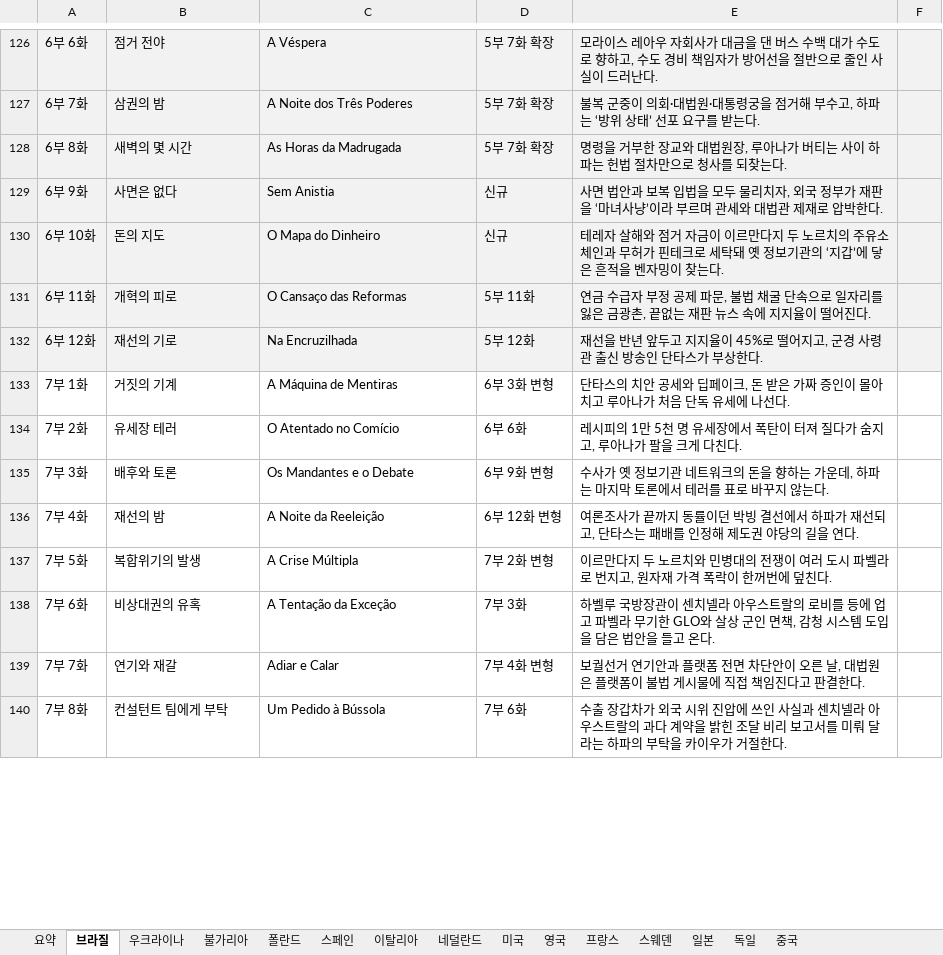
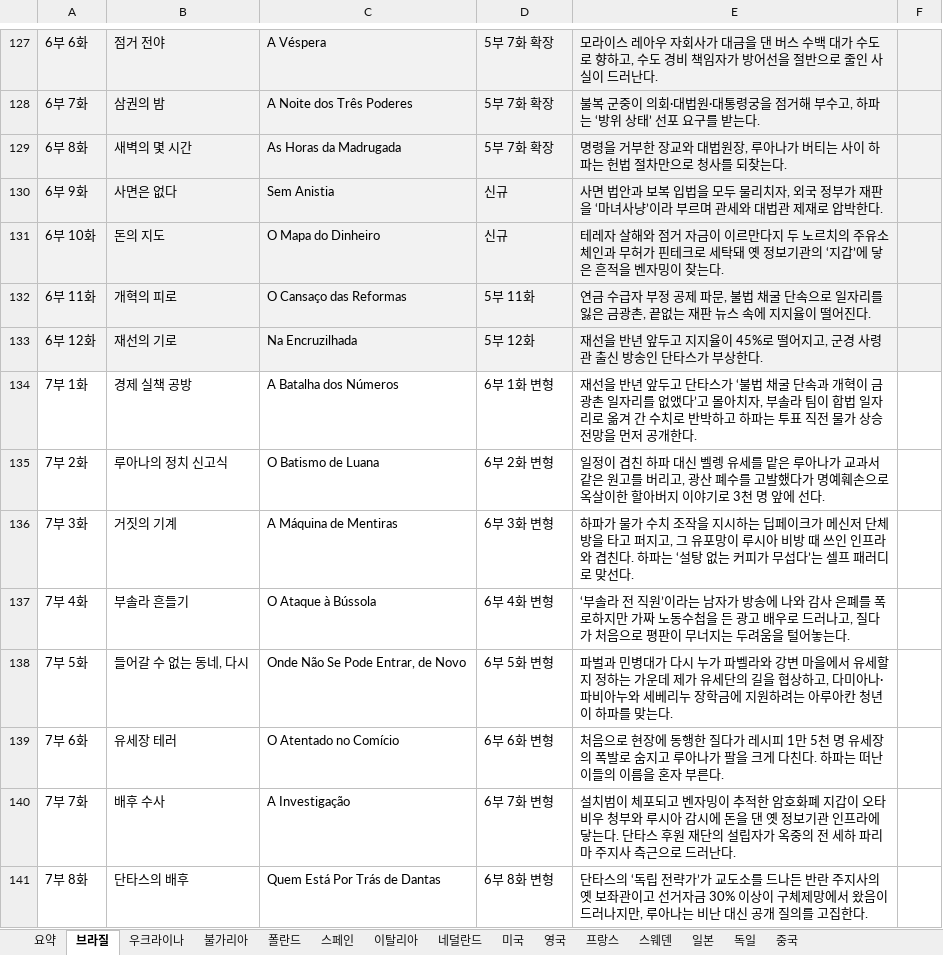
Before and after one commit to svetsvet1982/Spanish_Madrid, an Excel workbook: 기획안/국가별_각색_기획안.xlsx, sheet 브라질, drawn as a sheet; only a part is shown, gaps mark what is left out; values as stored, in another font and other column widths than the file's, no borders; addresses are those after the commit; the diff covers the shown part only; the diff names each change by its address in the sheet, - before the commit and + after, or states it on an @@ line.

```diff
--- a/기획안/국가별_각색_기획안.xlsx (sheet 브라질)
+++ b/기획안/국가별_각색_기획안.xlsx (sheet 브라질)
-B134: 거짓의 기계
+B134: 경제 실책 공방
-C134: A Máquina de Mentiras
+C134: A Batalha dos Números
-D134: 6부 3화 변형
+D134: 6부 1화 변형
-E134: 단타스의 치안 공세와 딥페이크, 돈 받은 가짜 증인이 몰아치고 루아나가 처음 단독 유세에 나선다.
+E134: 재선을 반년 앞두고 단타스가 ‘불법 채굴 단속과 개혁이 금광촌 일자리를 없앴다’고 몰아치자, 부솔라 팀이 합법 일자리로 옮겨 간 수치로 반박하고 하파는 투표 직전 물가 상승 전망을 먼저 공개한다.
-B135: 유세장 테러
+B135: 루아나의 정치 신고식
-C135: O Atentado no Comício
+C135: O Batismo de Luana
-D135: 6부 6화
+D135: 6부 2화 변형
-E135: 레시피의 1만 5천 명 유세장에서 폭탄이 터져 질다가 숨지고, 루아나가 팔을 크게 다친다.
+E135: 일정이 겹친 하파 대신 벨렝 유세를 맡은 루아나가 교과서 같은 원고를 버리고, 광산 폐수를 고발했다가 명예훼손으로 옥살이한 할아버지 이야기로 3천 명 앞에 선다.
-B136: 배후와 토론
+B136: 거짓의 기계
-C136: Os Mandantes e o Debate
+C136: A Máquina de Mentiras
-D136: 6부 9화 변형
+D136: 6부 3화 변형
-E136: 수사가 옛 정보기관 네트워크의 돈을 향하는 가운데, 하파는 마지막 토론에서 테러를 표로 바꾸지 않는다.
+E136: 하파가 물가 수치 조작을 지시하는 딥페이크가 메신저 단체방을 타고 퍼지고, 그 유포망이 루시아 비방 때 쓰인 인프라와 겹친다. 하파는 ‘설탕 없는 커피가 무섭다’는 셀프 패러디로 맞선다.
-B137: 재선의 밤
+B137: 부솔라 흔들기
-C137: A Noite da Reeleição
+C137: O Ataque à Bússola
-D137: 6부 12화 변형
+D137: 6부 4화 변형
-E137: 여론조사가 끝까지 동률이던 박빙 결선에서 하파가 재선되고, 단타스는 패배를 인정해 제도권 야당의 길을 연다.
+E137: ‘부솔라 전 직원’이라는 남자가 방송에 나와 감사 은폐를 폭로하지만 가짜 노동수첩을 든 광고 배우로 드러나고, 질다가 처음으로 평판이 무너지는 두려움을 털어놓는다.
-B138: 복합위기의 발생
+B138: 들어갈 수 없는 동네, 다시
-C138: A Crise Múltipla
+C138: Onde Não Se Pode Entrar, de Novo
-D138: 7부 2화 변형
+D138: 6부 5화 변형
-E138: 이르만다지 두 노르치와 민병대의 전쟁이 여러 도시 파벨라로 번지고, 원자재 가격 폭락이 한꺼번에 덮친다.
+E138: 파벌과 민병대가 다시 누가 파벨라와 강변 마을에서 유세할지 정하는 가운데 제가 유세단의 길을 협상하고, 다미아나·파비아누와 세베리누 장학금에 지원하려는 아루아칸 청년이 하파를 맞는다.
-B139: 비상대권의 유혹
+B139: 유세장 테러
-C139: A Tentação da Exceção
+C139: O Atentado no Comício
-D139: 7부 3화
+D139: 6부 6화 변형
-E139: 하벨루 국방장관이 센치넬라 아우스트랄의 로비를 등에 업고 파벨라 무기한 GLO와 살상 군인 면책, 감청 시스템 도입을 담은 법안을 들고 온다.
+E139: 처음으로 현장에 동행한 질다가 레시피 1만 5천 명 유세장의 폭발로 숨지고 루아나가 팔을 크게 다친다. 하파는 떠난 이들의 이름을 혼자 부른다.
-B140: 연기와 재갈
+B140: 배후 수사
-C140: Adiar e Calar
+C140: A Investigação
-D140: 7부 4화 변형
+D140: 6부 7화 변형
-E140: 보궐선거 연기안과 플랫폼 전면 차단안이 오른 날, 대법원은 플랫폼이 불법 게시물에 직접 책임진다고 판결한다.
+E140: 설치범이 체포되고 벤자밍이 추적한 암호화폐 지갑이 오타비우 청부와 루시아 감시에 돈을 댄 옛 정보기관 인프라에 닿는다. 단타스 후원 재단의 설립자가 옥중의 전 세하 파리마 주지사 측근으로 드러난다.
-B141: 컨설턴트 팀에게 부탁
+B141: 단타스의 배후
-C141: Um Pedido à Bússola
+C141: Quem Está Por Trás de Dantas
-D141: 7부 6화
+D141: 6부 8화 변형
-E141: 수출 장갑차가 외국 시위 진압에 쓰인 사실과 센치넬라 아우스트랄의 과다 계약을 밝힌 조달 비리 보고서를 미뤄 달라는 하파의 부탁을 카이우가 거절한다.
+E141: 단타스의 ‘독립 전략가’가 교도소를 드나든 반란 주지사의 옛 보좌관이고 선거자금 30% 이상이 구체제망에서 왔음이 드러나지만, 루아나는 비난 대신 공개 질의를 고집한다.
```
Also changed, not shown: 13 added rows, 74 edited cells and cell formats elsewhere in this sheet, sheet 요약.
